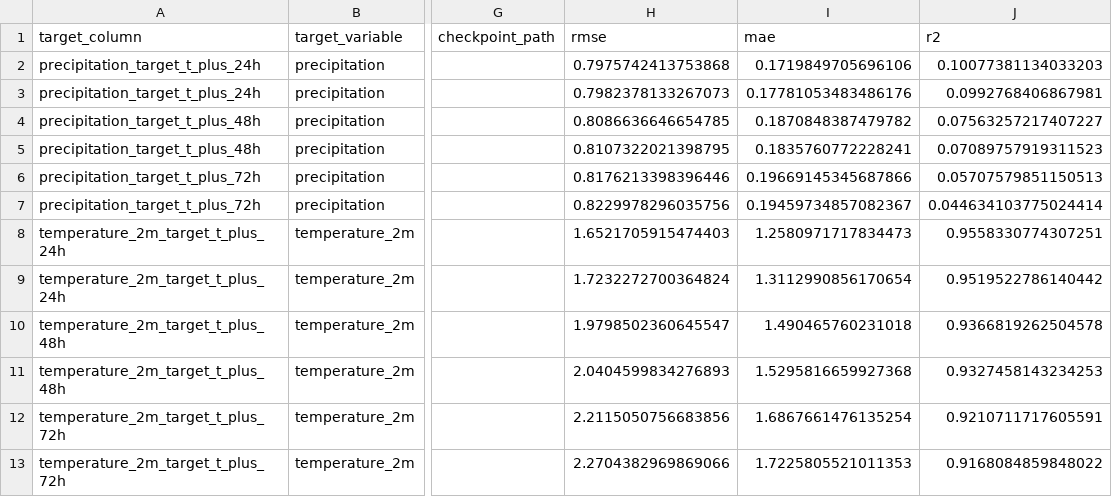
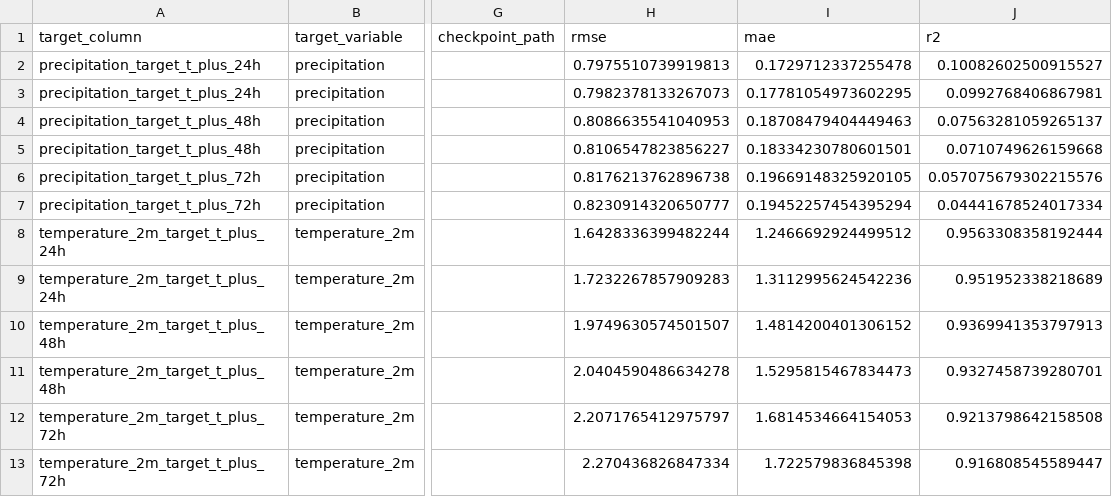
Before and after one commit to Kushh-19/Climate, a CSV file: reports/phase4/deep_validation_metrics.csv, drawn as a sheet; only a part is shown, gaps mark what is left out; the diff names each change by its address in the sheet, - before the commit and + after, or states it on an @@ line.

```diff
--- a/reports/phase4/deep_validation_metrics.csv
+++ b/reports/phase4/deep_validation_metrics.csv
-H2 (rmse): 0.7975742413753868
+H2 (rmse): 0.7975510739919813
-I2 (mae): 0.1719849705696106
+I2 (mae): 0.1729712337255478
-J2 (r2): 0.10077381134033203
+J2 (r2): 0.10082602500915527
-I3 (mae): 0.17781053483486176
+I3 (mae): 0.17781054973602295
-H4 (rmse): 0.8086636646654785
+H4 (rmse): 0.8086635541040953
-I4 (mae): 0.1870848387479782
+I4 (mae): 0.18708479404449463
-J4 (r2): 0.07563257217407227
+J4 (r2): 0.07563281059265137
-H5 (rmse): 0.8107322021398795
+H5 (rmse): 0.8106547823856227
-I5 (mae): 0.1835760772228241
+I5 (mae): 0.18334230780601501
-J5 (r2): 0.07089757919311523
+J5 (r2): 0.0710749626159668
-H6 (rmse): 0.8176213398396446
+H6 (rmse): 0.8176213762896738
-I6 (mae): 0.19669145345687866
+I6 (mae): 0.19669148325920105
-J6 (r2): 0.05707579851150513
+J6 (r2): 0.057075679302215576
-H7 (rmse): 0.8229978296035756
+H7 (rmse): 0.8230914320650777
-I7 (mae): 0.19459734857082367
+I7 (mae): 0.19452257454395294
-J7 (r2): 0.044634103775024414
+J7 (r2): 0.04441678524017334
-H8 (rmse): 1.6521705915474403
+H8 (rmse): 1.6428336399482244
-I8 (mae): 1.2580971717834473
+I8 (mae): 1.2466692924499512
-J8 (r2): 0.9558330774307251
+J8 (r2): 0.9563308358192444
-H9 (rmse): 1.7232272700364824
+H9 (rmse): 1.7232267857909283
-I9 (mae): 1.3112990856170654
+I9 (mae): 1.3112995624542236
-J9 (r2): 0.9519522786140442
+J9 (r2): 0.951952338218689
-H10 (rmse): 1.9798502360645547
+H10 (rmse): 1.9749630574501507
-I10 (mae): 1.490465760231018
+I10 (mae): 1.4814200401306152
-J10 (r2): 0.9366819262504578
+J10 (r2): 0.9369941353797913
-H11 (rmse): 2.0404599834276893
+H11 (rmse): 2.0404590486634278
-I11 (mae): 1.5295816659927368
+I11 (mae): 1.5295815467834473
-J11 (r2): 0.9327458143234253
+J11 (r2): 0.9327458739280701
-H12 (rmse): 2.2115050756683856
+H12 (rmse): 2.2071765412975797
-I12 (mae): 1.6867661476135254
+I12 (mae): 1.6814534664154053
-J12 (r2): 0.9210711717605591
+J12 (r2): 0.9213798642158508
-H13 (rmse): 2.2704382969869066
+H13 (rmse): 2.270436826847334
-I13 (mae): 1.7225805521011353
+I13 (mae): 1.722579836845398
-J13 (r2): 0.9168084859848022
+J13 (r2): 0.916808545589447
```
Also changed, not shown: reports/phase3/baseline_test_metrics.csv, reports/phase3/baseline_validation_metrics.csv, 35 other files.
